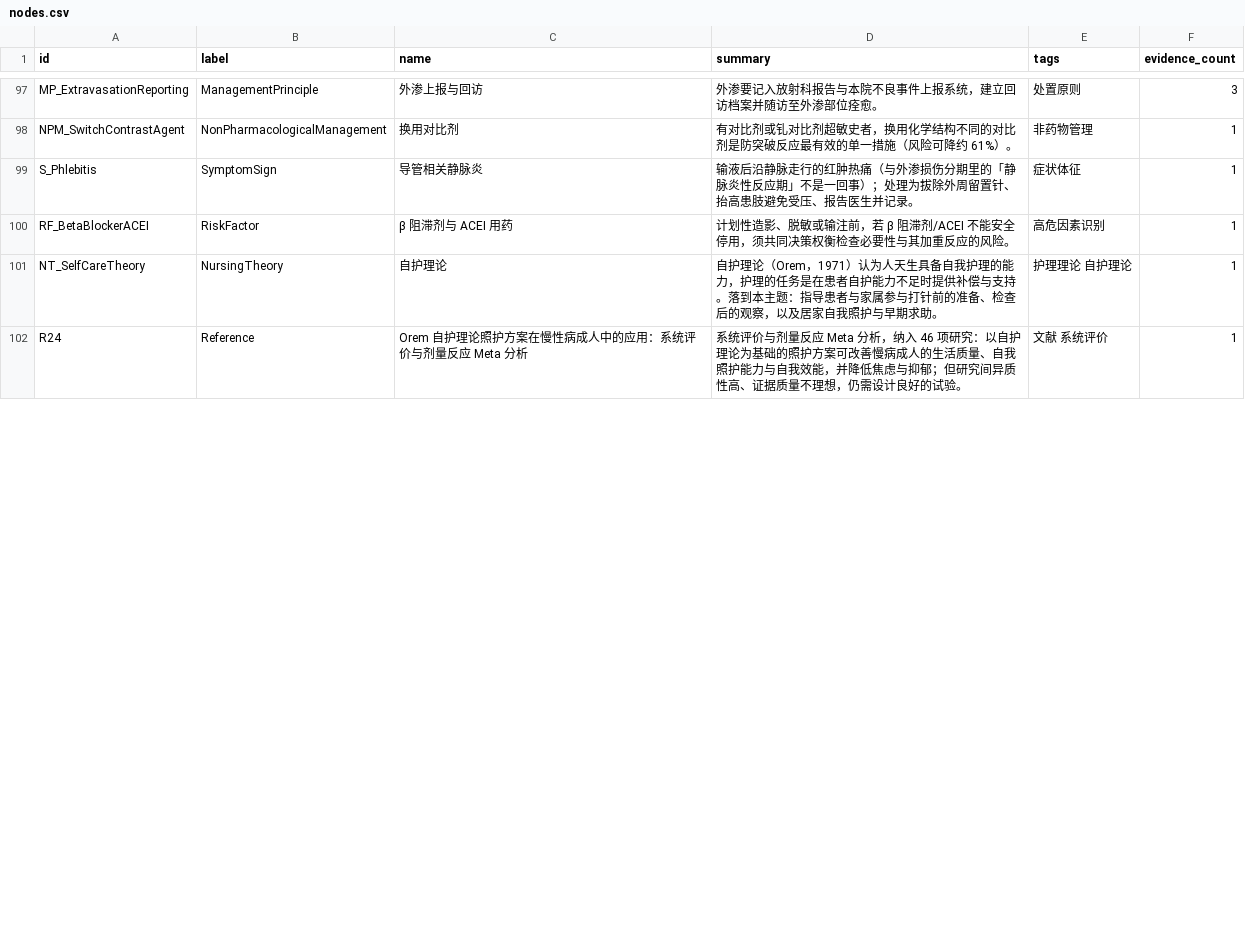
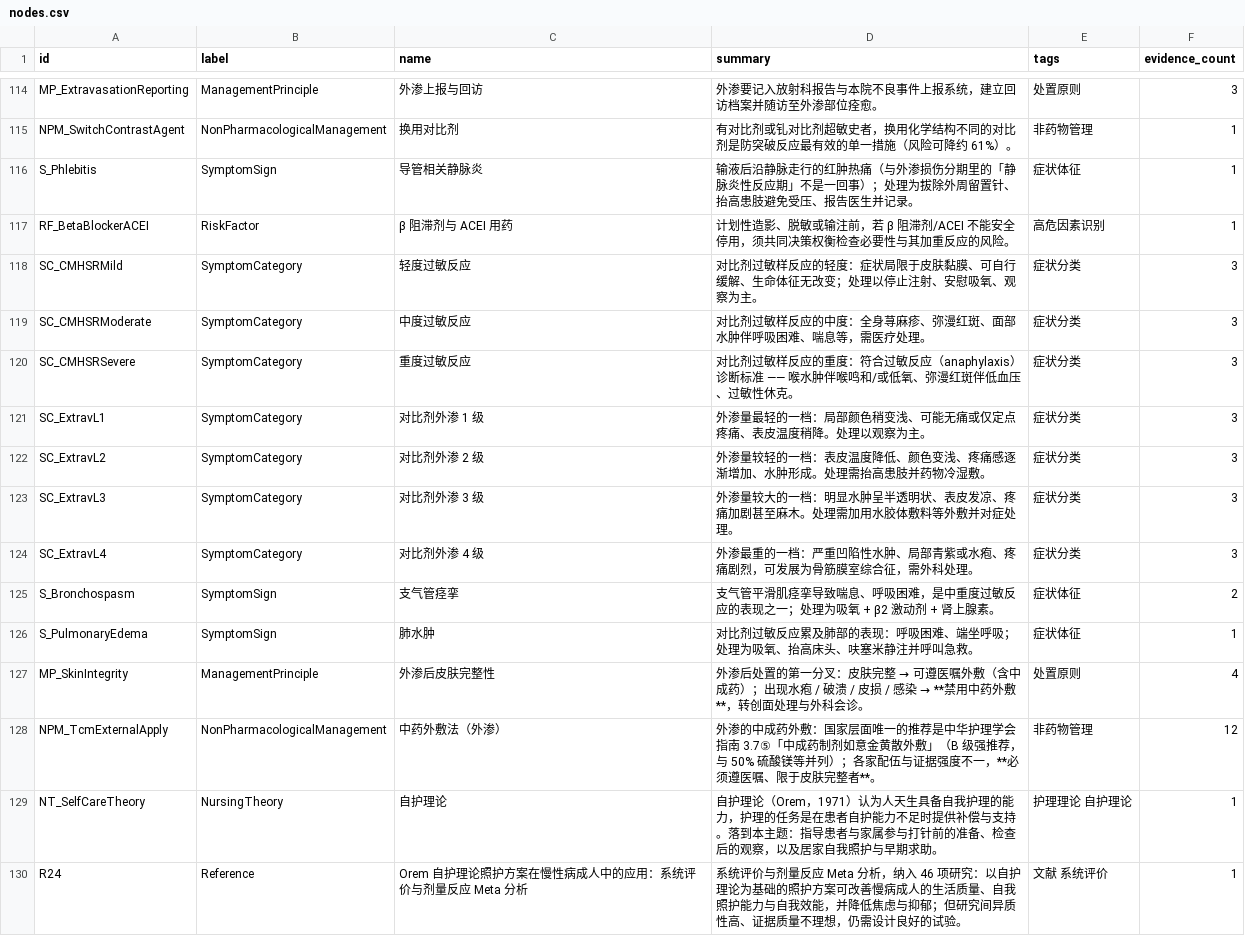
Before and after one commit to zuhexn/nursing-knowledge-graph, a CSV file: topic-01-kg/neo4j/nodes.csv, drawn as a sheet; only a part is shown, gaps mark what is left out; the diff covers the shown part only.

```diff
--- a/topic-01-kg/neo4j/nodes.csv
+++ b/topic-01-kg/neo4j/nodes.csv
@@ -100,2 +117,13 @@ S_Phlebitis,SymptomSign,导管相关静脉炎,输液后沿静脉走行的红肿
 RF_BetaBlockerACEI,RiskFactor,β 阻滞剂与 ACEI 用药,计划性造影、脱敏或输注前，若 β 阻滞剂/ACEI 不能安全停用，须共同决策权衡检查必要性与其加重反应的风险。,高危因素识别,1
+SC_CMHSRMild,SymptomCategory,轻度过敏反应,对比剂过敏样反应的轻度：症状局限于皮肤黏膜、可自行缓解、生命体征无改变；处理以停止注射、安慰吸氧、观察为主。,症状分类,3
+SC_CMHSRModerate,SymptomCategory,中度过敏反应,对比剂过敏样反应的中度：全身荨麻疹、弥漫红斑、面部水肿伴呼吸困难、喘息等，需医疗处理。,症状分类,3
+SC_CMHSRSevere,SymptomCategory,重度过敏反应,对比剂过敏样反应的重度：符合过敏反应（anaphylaxis）诊断标准 —— 喉水肿伴喉鸣和/或低氧、弥漫红斑伴低血压、过敏性休克。,症状分类,3
+SC_ExtravL1,SymptomCategory,对比剂外渗 1 级,外渗量最轻的一档：局部颜色稍变浅、可能无痛或仅定点疼痛、表皮温度稍降。处理以观察为主。,症状分类,3
+SC_ExtravL2,SymptomCategory,对比剂外渗 2 级,外渗量较轻的一档：表皮温度降低、颜色变浅、疼痛感逐渐增加、水肿形成。处理需抬高患肢并药物冷湿敷。,症状分类,3
+SC_ExtravL3,SymptomCategory,对比剂外渗 3 级,外渗量较大的一档：明显水肿呈半透明状、表皮发凉、疼痛加剧甚至麻木。处理需加用水胶体敷料等外敷并对症处理。,症状分类,3
+SC_ExtravL4,SymptomCategory,对比剂外渗 4 级,外渗最重的一档：严重凹陷性水肿、局部青紫或水疱、疼痛剧烈，可发展为骨筋膜室综合征，需外科处理。,症状分类,3
+S_Bronchospasm,SymptomSign,支气管痉挛,支气管平滑肌痉挛导致喘息、呼吸困难，是中重度过敏反应的表现之一；处理为吸氧 + β2 激动剂 + 肾上腺素。,症状体征,2
+S_PulmonaryEdema,SymptomSign,肺水肿,对比剂过敏反应累及肺部的表现：呼吸困难、端坐呼吸；处理为吸氧、抬高床头、呋塞米静注并呼叫急救。,症状体征,1
+MP_SkinIntegrity,ManagementPrinciple,外渗后皮肤完整性,外渗后处置的第一分叉：皮肤完整 → 可遵医嘱外敷（含中成药）；出现水疱 / 破溃 / 皮损 / 感染 → **禁用中药外敷**，转创面处理与外科会诊。,处置原则,4
+NPM_TcmExternalApply,NonPharmacologicalManagement,中药外敷法（外渗）,外渗的中成药外敷：国家层面唯一的推荐是中华护理学会指南 3.7⑤「中成药制剂如意金黄散外敷」（B 级强推荐，与 50% 硫酸镁等并列）；各家配伍与证据强度不一，**必须遵医嘱、限于皮肤完整者**。,非药物管理,12
 NT_SelfCareTheory,NursingTheory,自护理论,自护理论（Orem，1971）认为人天生具备自我护理的能力，护理的任务是在患者自护能力不足时提供补偿与支持。落到本主题：指导患者与家属参与打针前的准备、检查后的观察，以及居家自我照护与早期求助。,护理理论 自护理论,1
```
Also changed, not shown: 20 added rows, 3 removed rows and 4 edited cells elsewhere in this file, 10 other files.
